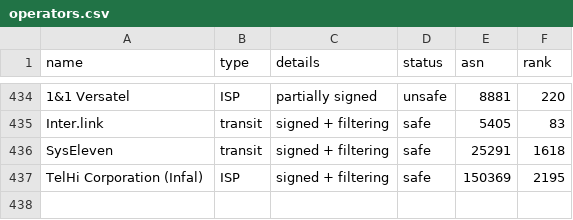
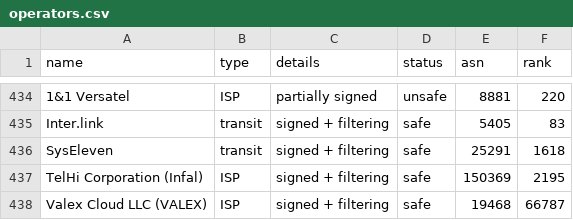
Before and after one commit to cloudflare/isbgpsafeyet.com, a CSV file: data/operators.csv, drawn as a sheet; only a part is shown, gaps mark what is left out; the diff names each change by its address in the sheet, - before the commit and + after, or states it on an @@ line.

Commit message:
Added AS19468 (Valex Cloud LLC) as safe (Full RPKI Filtering on ALL BGP Routers)

```diff
--- a/data/operators.csv
+++ b/data/operators.csv
+row 438: Valex Cloud LLC (VALEX) | ISP | signed + filtering | safe | 19468 | 66787
```
